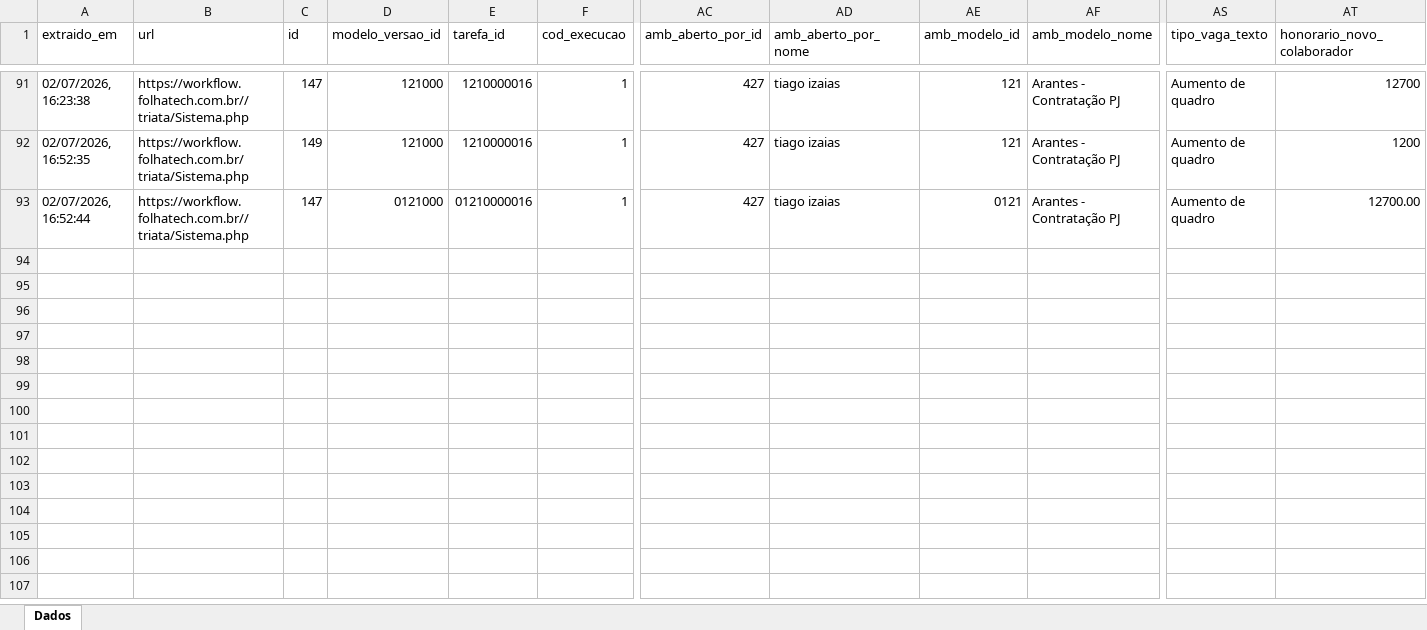
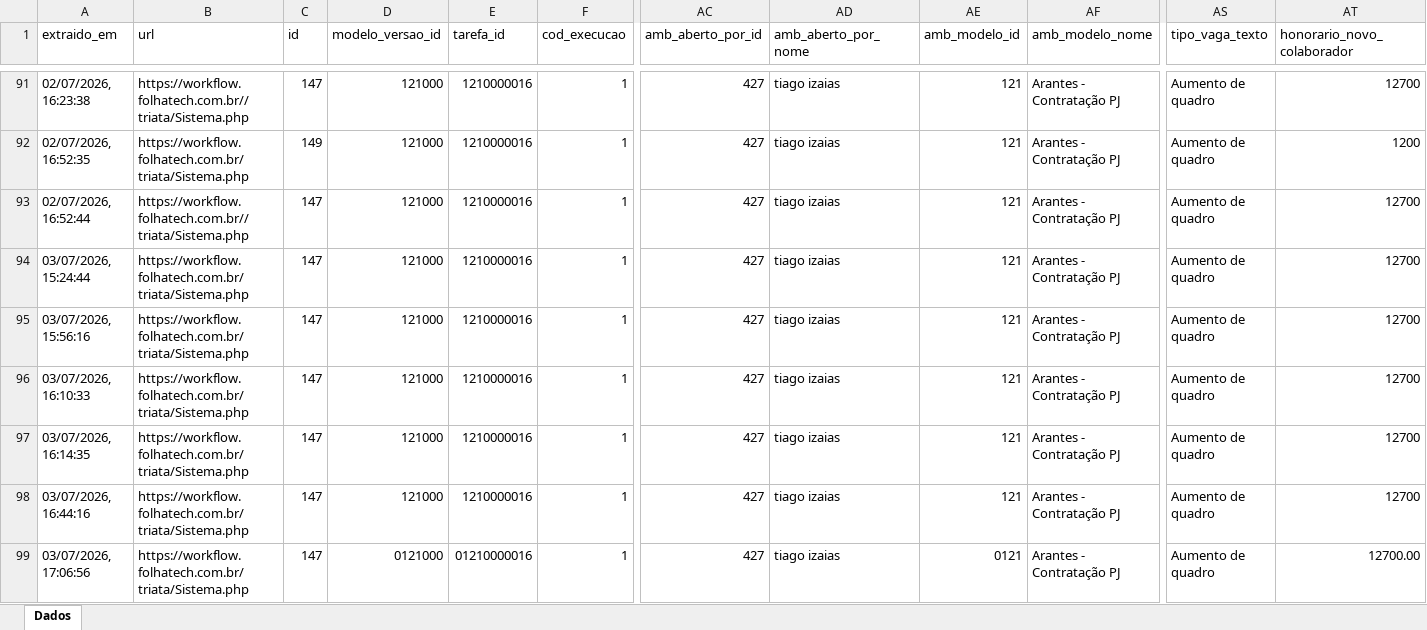
Before and after one commit to FolhaTech/set-fx-canditados, an Excel workbook: dados_formularios.xlsx, sheet Dados, drawn as a sheet; only a part is shown, gaps mark what is left out; values as stored, in another font and other column widths than the file's, no cell formats; rows hold the shown columns only; the diff names each change by its address in the sheet, - before the commit and + after, or states it on an @@ line.

Commit message:
feat(workflows): add processar_fila full-queue workflow
enviar_assinatura and finalizar_proposta now accept processo_id to read
from dados/<id>_<slug>.json, enabling processing of all queue candidates
rather than just the last one.

```diff
--- a/dados_formularios.xlsx (sheet Dados)
+++ b/dados_formularios.xlsx (sheet Dados)
-D93 (modelo_versao_id): 0121000
+D93 (modelo_versao_id): 121000
-E93 (tarefa_id): 01210000016
+E93 (tarefa_id): 1210000016
-AE93 (amb_modelo_id): 0121
+AE93 (amb_modelo_id): 121
-AT93 (honorario_novo_colaborador): 12700.00
+AT93 (honorario_novo_colaborador): 12700
+row 94: 03/07/2026, 15:24:44 | https://workflow.folhatech.com.br/triata/Sistema.php | 147 | 121000 | 1210000016 | 1 | 427 | tiago izaias | 121 | Arantes - Contratação PJ | Aumento de quadro | 12700
+row 95: 03/07/2026, 15:56:16 | https://workflow.folhatech.com.br/triata/Sistema.php | 147 | 121000 | 1210000016 | 1 | 427 | tiago izaias | 121 | Arantes - Contratação PJ | Aumento de quadro | 12700
+row 96: 03/07/2026, 16:10:33 | https://workflow.folhatech.com.br/triata/Sistema.php | 147 | 121000 | 1210000016 | 1 | 427 | tiago izaias | 121 | Arantes - Contratação PJ | Aumento de quadro | 12700
+row 97: 03/07/2026, 16:14:35 | https://workflow.folhatech.com.br/triata/Sistema.php | 147 | 121000 | 1210000016 | 1 | 427 | tiago izaias | 121 | Arantes - Contratação PJ | Aumento de quadro | 12700
+row 98: 03/07/2026, 16:44:16 | https://workflow.folhatech.com.br/triata/Sistema.php | 147 | 121000 | 1210000016 | 1 | 427 | tiago izaias | 121 | Arantes - Contratação PJ | Aumento de quadro | 12700
+row 99: 03/07/2026, 17:06:56 | https://workflow.folhatech.com.br/triata/Sistema.php | 147 | 0121000 | 01210000016 | 1 | 427 | tiago izaias | 0121 | Arantes - Contratação PJ | Aumento de quadro | 12700.00
```
Also changed, not shown: cell formats, 24 other files.
